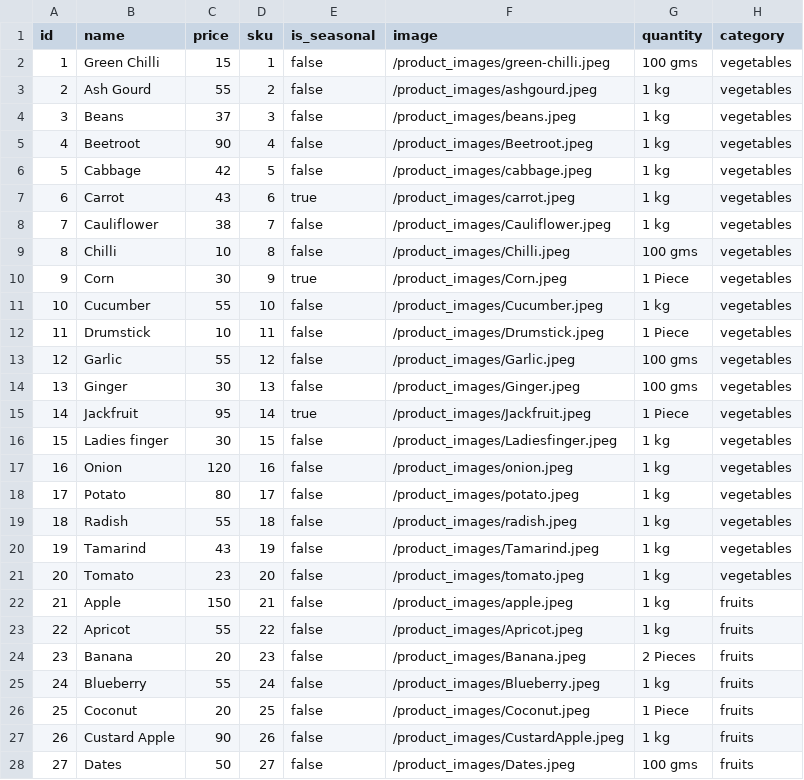
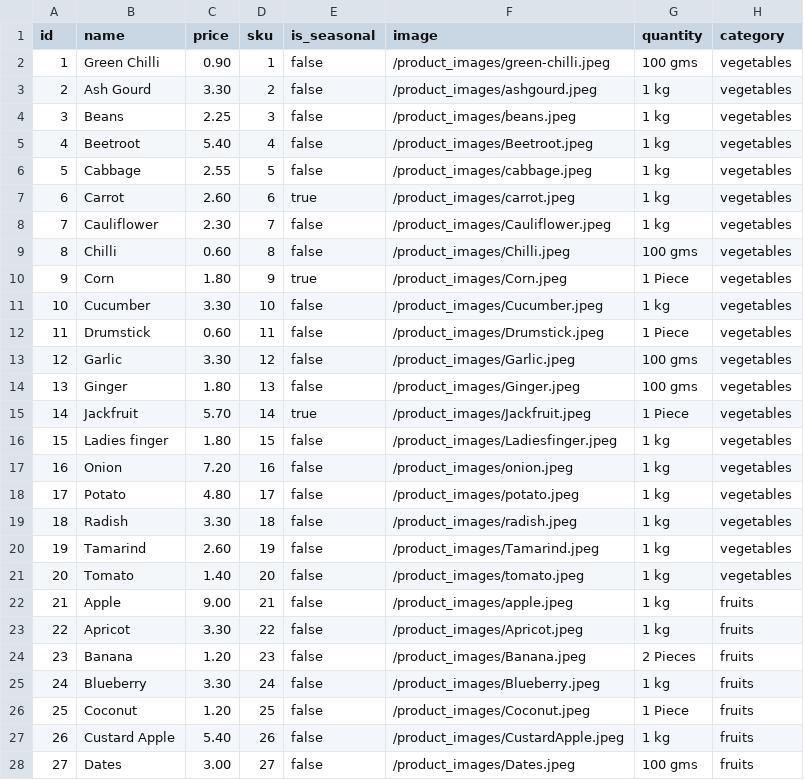
Before and after one commit to razwanizmi/mango, a CSV file: priv/seed_data/product_list.csv, drawn as a sheet; only a part is shown; the diff covers the shown part only.

Commit message:
Change price in seed data to MYR

```diff
--- a/priv/seed_data/product_list.csv
+++ b/priv/seed_data/product_list.csv
@@ -1,28 +1,28 @@
 id,name,price,sku,is_seasonal,image,quantity,category
-1,Green Chilli,15,1,false,/product_images/green-chilli.jpeg,100 gms,vegetables
-2,Ash Gourd,55,2,false,/product_images/ashgourd.jpeg,1 kg,vegetables
-3,Beans,37,3,false,/product_images/beans.jpeg,1 kg,vegetables
-4,Beetroot,90,4,false,/product_images/Beetroot.jpeg,1 kg,vegetables
-5,Cabbage,42,5,false,/product_images/cabbage.jpeg,1 kg,vegetables
-6,Carrot,43,6,true,/product_images/carrot.jpeg,1 kg,vegetables
-7,Cauliflower,38,7,false,/product_images/Cauliflower.jpeg,1 kg,vegetables
-8,Chilli,10,8,false,/product_images/Chilli.jpeg,100 gms,vegetables
-9,Corn,30,9,true,/product_images/Corn.jpeg,1 Piece,vegetables
-10,Cucumber,55,10,false,/product_images/Cucumber.jpeg,1 kg,vegetables
-11,Drumstick,10,11,false,/product_images/Drumstick.jpeg,1 Piece,vegetables
-12,Garlic,55,12,false,/product_images/Garlic.jpeg,100 gms,vegetables
-13,Ginger,30,13,false,/product_images/Ginger.jpeg,100 gms,vegetables
-14,Jackfruit,95,14,true,/product_images/Jackfruit.jpeg,1 Piece,vegetables
-15,Ladies finger,30,15,false,/product_images/Ladiesfinger.jpeg,1 kg,vegetables
-16,Onion,120,16,false,/product_images/onion.jpeg,1 kg,vegetables
-17,Potato,80,17,false,/product_images/potato.jpeg,1 kg,vegetables
-18,Radish,55,18,false,/product_images/radish.jpeg,1 kg,vegetables
-19,Tamarind,43,19,false,/product_images/Tamarind.jpeg,1 kg,vegetables
-20,Tomato,23,20,false,/product_images/tomato.jpeg,1 kg,vegetables
-21,Apple,150,21,false,/product_images/apple.jpeg,1 kg,fruits
-22,Apricot,55,22,false,/product_images/Apricot.jpeg,1 kg,fruits
-23,Banana,20,23,false,/product_images/Banana.jpeg,2 Pieces,fruits
-24,Blueberry,55,24,false,/product_images/Blueberry.jpeg,1 kg,fruits
-25,Coconut,20,25,false,/product_images/Coconut.jpeg,1 Piece,fruits
-26,Custard Apple,90,26,false,/product_images/CustardApple.jpeg,1 kg,fruits
-27,Dates,50,27,false,/product_images/Dates.jpeg,100 gms,fruits
+1,Green Chilli,0.90,1,false,/product_images/green-chilli.jpeg,100 gms,vegetables
+2,Ash Gourd,3.30,2,false,/product_images/ashgourd.jpeg,1 kg,vegetables
+3,Beans,2.25,3,false,/product_images/beans.jpeg,1 kg,vegetables
+4,Beetroot,5.40,4,false,/product_images/Beetroot.jpeg,1 kg,vegetables
+5,Cabbage,2.55,5,false,/product_images/cabbage.jpeg,1 kg,vegetables
+6,Carrot,2.60,6,true,/product_images/carrot.jpeg,1 kg,vegetables
+7,Cauliflower,2.30,7,false,/product_images/Cauliflower.jpeg,1 kg,vegetables
+8,Chilli,0.60,8,false,/product_images/Chilli.jpeg,100 gms,vegetables
+9,Corn,1.80,9,true,/product_images/Corn.jpeg,1 Piece,vegetables
+10,Cucumber,3.30,10,false,/product_images/Cucumber.jpeg,1 kg,vegetables
+11,Drumstick,0.60,11,false,/product_images/Drumstick.jpeg,1 Piece,vegetables
+12,Garlic,3.30,12,false,/product_images/Garlic.jpeg,100 gms,vegetables
+13,Ginger,1.80,13,false,/product_images/Ginger.jpeg,100 gms,vegetables
+14,Jackfruit,5.70,14,true,/product_images/Jackfruit.jpeg,1 Piece,vegetables
+15,Ladies finger,1.80,15,false,/product_images/Ladiesfinger.jpeg,1 kg,vegetables
+16,Onion,7.20,16,false,/product_images/onion.jpeg,1 kg,vegetables
+17,Potato,4.80,17,false,/product_images/potato.jpeg,1 kg,vegetables
+18,Radish,3.30,18,false,/product_images/radish.jpeg,1 kg,vegetables
+19,Tamarind,2.60,19,false,/product_images/Tamarind.jpeg,1 kg,vegetables
+20,Tomato,1.40,20,false,/product_images/tomato.jpeg,1 kg,vegetables
+21,Apple,9.00,21,false,/product_images/apple.jpeg,1 kg,fruits
+22,Apricot,3.30,22,false,/product_images/Apricot.jpeg,1 kg,fruits
+23,Banana,1.20,23,false,/product_images/Banana.jpeg,2 Pieces,fruits
+24,Blueberry,3.30,24,false,/product_images/Blueberry.jpeg,1 kg,fruits
+25,Coconut,1.20,25,false,/product_images/Coconut.jpeg,1 Piece,fruits
+26,Custard Apple,5.40,26,false,/product_images/CustardApple.jpeg,1 kg,fruits
+27,Dates,3.00,27,false,/product_images/Dates.jpeg,100 gms,fruits
```
Also changed, not shown: 14 edited cells elsewhere in this file.
